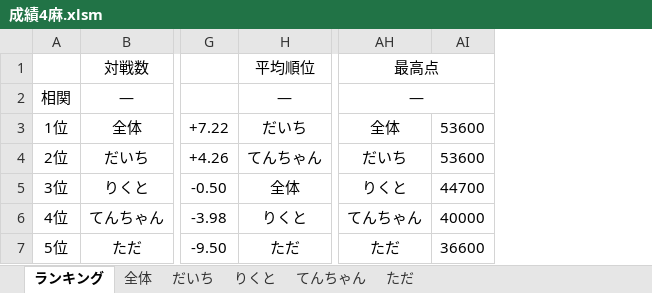
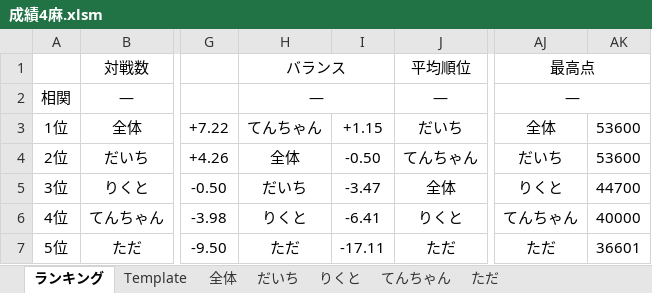
Before and after one commit to daicho/mahjong, an Excel workbook: 四人麻雀/成績4麻.xlsm, sheet ランキング, drawn as a sheet; only a part is shown, gaps mark what is left out; values as stored, in another font and other column widths than the file's, no borders; charts and pictures not drawn; addresses are those after the commit; the diff names each change by its address in the sheet, - before the commit and + after, or states it on an @@ line.

```diff
--- a/四人麻雀/成績4麻.xlsm (sheet ランキング)
+++ b/四人麻雀/成績4麻.xlsm (sheet ランキング)
@@ sheet tab unhidden: Template @@
+column H, rows 1-7: バランス | ― | てんちゃん | 全体 | だいち | りくと | ただ
+column I, rows 3-7: +1.15 | -0.50 | -3.47 | -6.41 | -17.11
-AK7: 36600
+AK7: 36601
```
Also changed, not shown: sheet ただ, sheet りくと, sheet てんちゃん, sheet だいち, sheet 全体, formulas that keep their value, charts or pictures, 13 other files.
